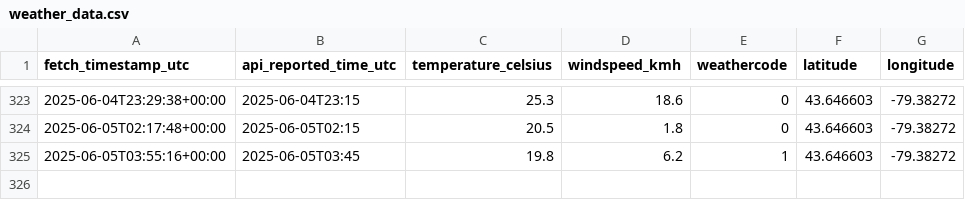
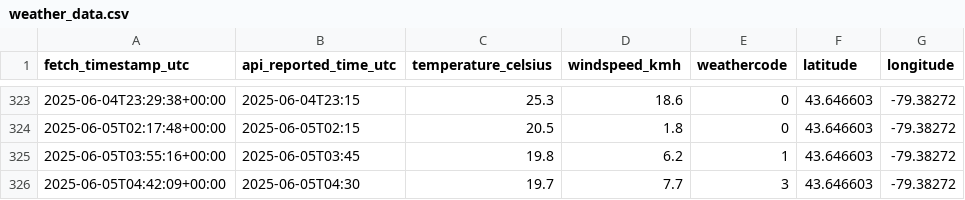
Before and after one commit to itsSabbir/daily-weather-log-v2, a CSV file: weather_data.csv, drawn as a sheet; only a part is shown, gaps mark what is left out; the diff names each change by its address in the sheet, - before the commit and + after, or states it on an @@ line.

Commit message:
Automated weather data update: 2025-06-05 04:42:09 UTC

```diff
--- a/weather_data.csv
+++ b/weather_data.csv
+row 326: 2025-06-05T04:42:09+00:00 | 2025-06-05T04:30 | 19.7 | 7.7 | 3 | 43.646603 | -79.38272
```
